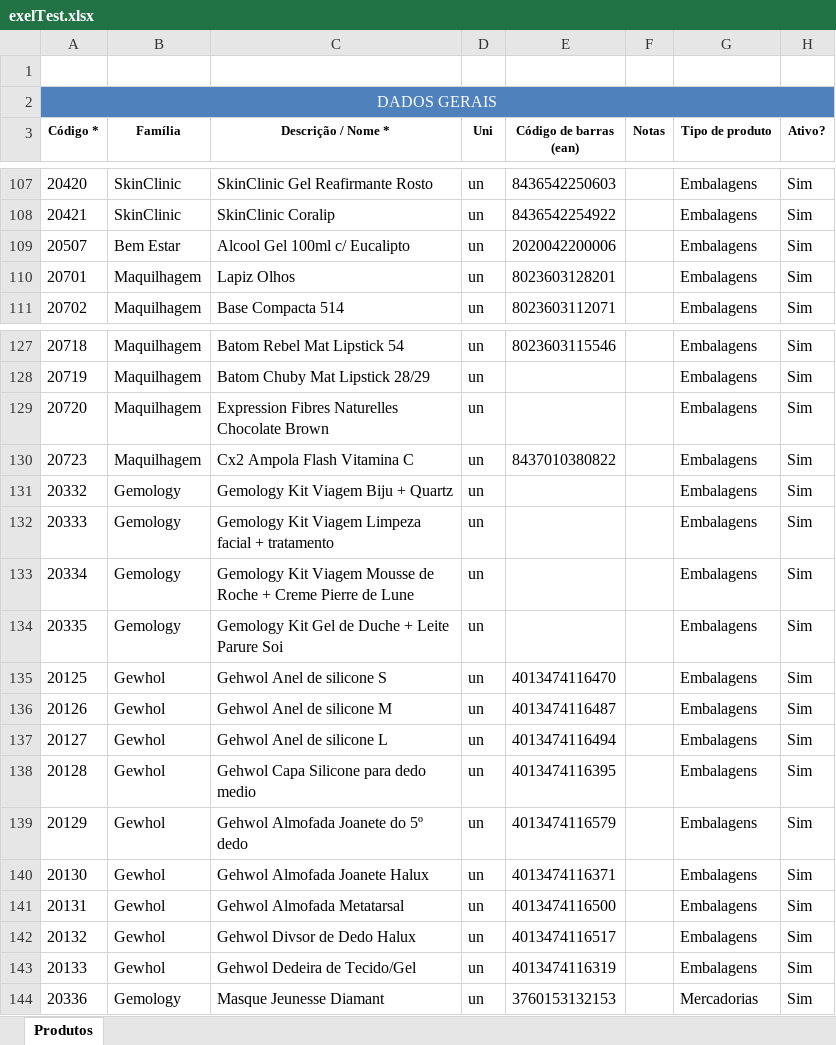
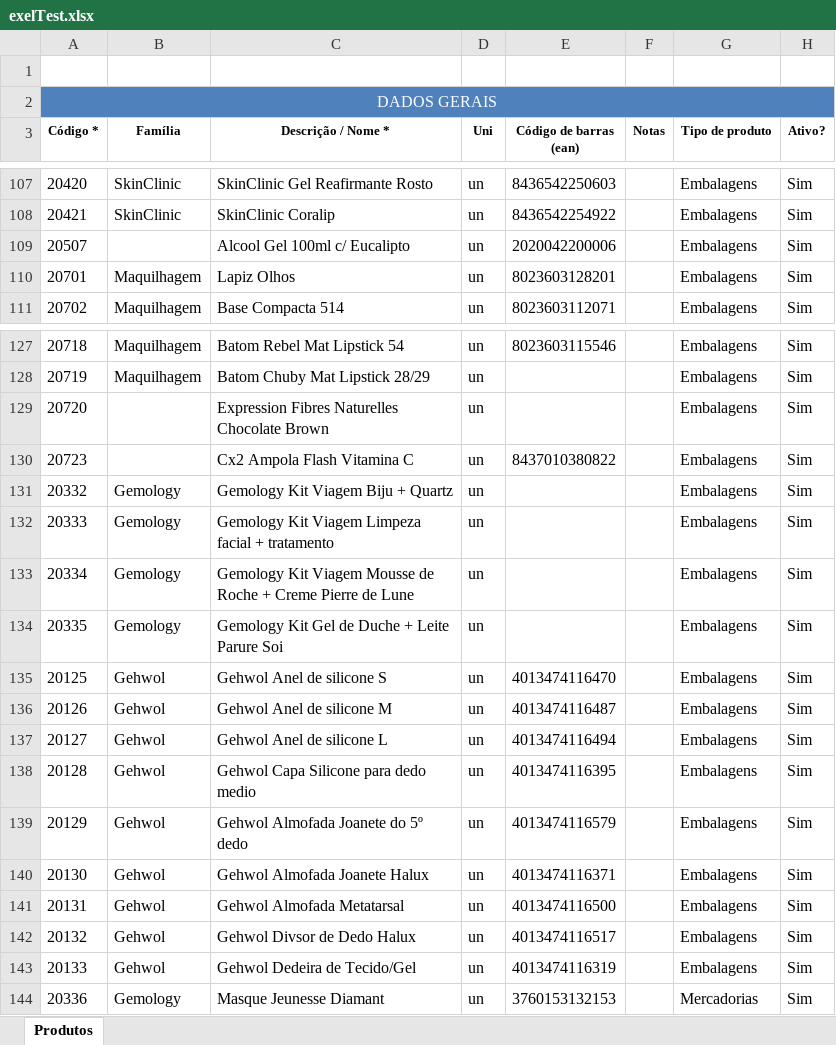
Before and after one commit to ZazaSaki/LojaSite, an Excel workbook: public/exelTest.xlsx, sheet Produtos, drawn as a sheet; only a part is shown, gaps mark what is left out; values as stored, in another font and other column widths than the file's, no borders; the diff covers the shown part only; the diff names each change by its address in the sheet, - before the commit and + after, or states it on an @@ line.

```diff
--- a/public/exelTest.xlsx (sheet Produtos)
+++ b/public/exelTest.xlsx (sheet Produtos)
-B109 (Família): Bem Estar
+B109 (Família): (empty)
-B129:B130 (Família): Maquilhagem
+B129:B130 (Família): (empty)
-B135:B143 (Família): Gewhol
+B135:B143 (Família): Gehwol
```
Also changed, not shown: 1 added row and 39 edited cells elsewhere in this sheet, hidden cells.
